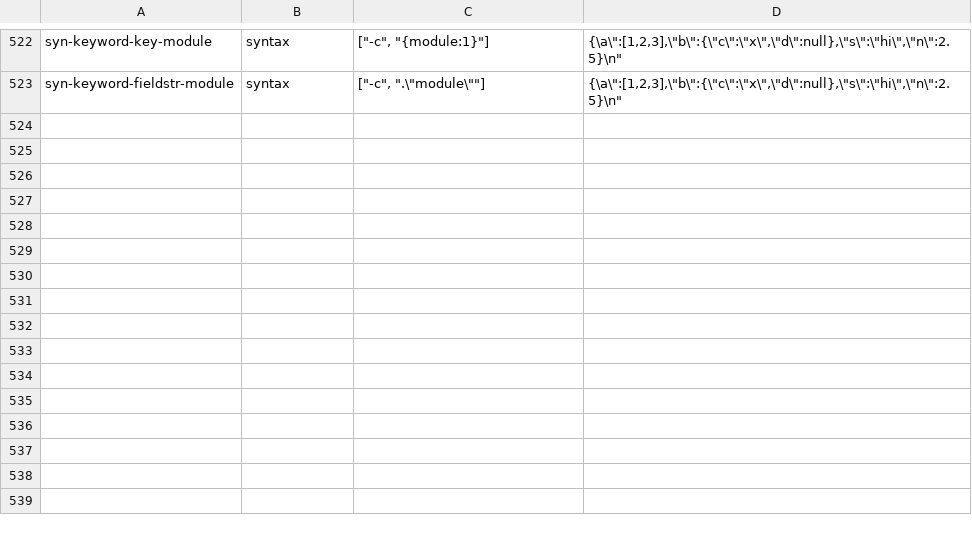
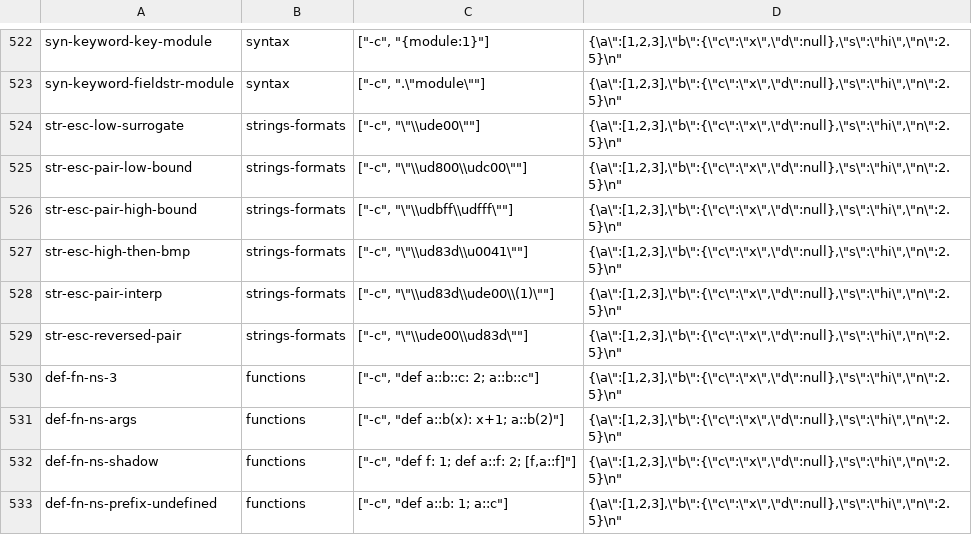
Before and after one commit to rust-works/succinctly, a TSV file: comparison/jq/probes/syntax.tsv, drawn as a sheet; only a part is shown, gaps mark what is left out; the diff names each change by its address in the sheet, - before the commit and + after, or states it on an @@ line.

Commit message:
fix(jq): accept a surrogate pair in a string literal, a keyword after the dot and a namespaced def name (#5590)
jq 1.7.1 compiles three forms the parser rejected. A high surrogate escape followed by
a low one is one character (a lone low is U+FFFD, a high without its low stays an
error), now decoded by one helper instead of two copies. A word right after the dot is
a field name even when it spells a keyword (.then, .and, .end); only a gap leaves the
dot as the identity. A def name takes ns::name parts, and so does a call.

The syntax-form probes drop the ten ledger entries these were.

```diff
--- a/comparison/jq/probes/syntax.tsv
+++ b/comparison/jq/probes/syntax.tsv
+row 524: str-esc-low-surrogate | strings-formats | ["-c", "\"\\ude00\""] | {\a\":[1,2,3],\"b\":{\"c\":\"x\",\"d\":null},\"s\":\"hi\",\"n\":2.5}\n"
+row 525: str-esc-pair-low-bound | strings-formats | ["-c", "\"\\ud800\\udc00\""] | {\a\":[1,2,3],\"b\":{\"c\":\"x\",\"d\":null},\"s\":\"hi\",\"n\":2.5}\n"
+row 526: str-esc-pair-high-bound | strings-formats | ["-c", "\"\\udbff\\udfff\""] | {\a\":[1,2,3],\"b\":{\"c\":\"x\",\"d\":null},\"s\":\"hi\",\"n\":2.5}\n"
+row 527: str-esc-high-then-bmp | strings-formats | ["-c", "\"\\ud83d\\u0041\""] | {\a\":[1,2,3],\"b\":{\"c\":\"x\",\"d\":null},\"s\":\"hi\",\"n\":2.5}\n"
+row 528: str-esc-pair-interp | strings-formats | ["-c", "\"\\ud83d\\ude00\\(1)\""] | {\a\":[1,2,3],\"b\":{\"c\":\"x\",\"d\":null},\"s\":\"hi\",\"n\":2.5}\n"
+row 529: str-esc-reversed-pair | strings-formats | ["-c", "\"\\ude00\\ud83d\""] | {\a\":[1,2,3],\"b\":{\"c\":\"x\",\"d\":null},\"s\":\"hi\",\"n\":2.5}\n"
+row 530: def-fn-ns-3 | functions | ["-c", "def a::b::c: 2; a::b::c"] | {\a\":[1,2,3],\"b\":{\"c\":\"x\",\"d\":null},\"s\":\"hi\",\"n\":2.5}\n"
+row 531: def-fn-ns-args | functions | ["-c", "def a::b(x): x+1; a::b(2)"] | {\a\":[1,2,3],\"b\":{\"c\":\"x\",\"d\":null},\"s\":\"hi\",\"n\":2.5}\n"
+row 532: def-fn-ns-shadow | functions | ["-c", "def f: 1; def a::f: 2; [f,a::f]"] | {\a\":[1,2,3],\"b\":{\"c\":\"x\",\"d\":null},\"s\":\"hi\",\"n\":2.5}\n"
+row 533: def-fn-ns-prefix-undefined | functions | ["-c", "def a::b: 1; a::c"] | {\a\":[1,2,3],\"b\":{\"c\":\"x\",\"d\":null},\"s\":\"hi\",\"n\":2.5}\n"
```
Also changed, not shown: 7 other files.
